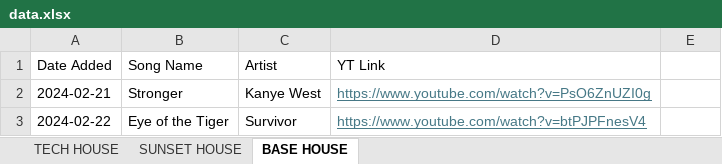
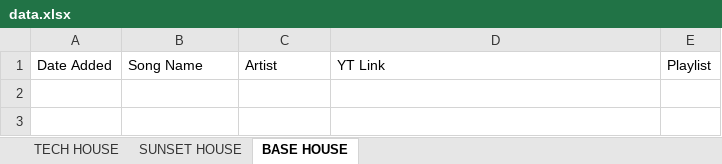
Before and after one commit to 1uk4/YT-MP4, an Excel workbook: src/data.xlsx, sheet BASE HOUSE, drawn as a sheet; values as stored, in another font and other column widths than the file's, no borders; the diff names each change by its address in the sheet, - before the commit and + after, or states it on an @@ line.

```diff
--- a/src/data.xlsx (sheet BASE HOUSE)
+++ b/src/data.xlsx (sheet BASE HOUSE)
-E1: (empty)
+E1: Playlist
-row 2: 2024-02-21 | Stronger | Kanye West | https://www.youtube.com/watch?v=PsO6ZnUZI0g
-row 3: 2024-02-22 | Eye of the Tiger | Survivor | https://www.youtube.com/watch?v=btPJPFnesV4
```
Also changed, not shown: sheet TECH HOUSE, sheet SUNSET HOUSE, src/Music.xlsx, 1 other file.
